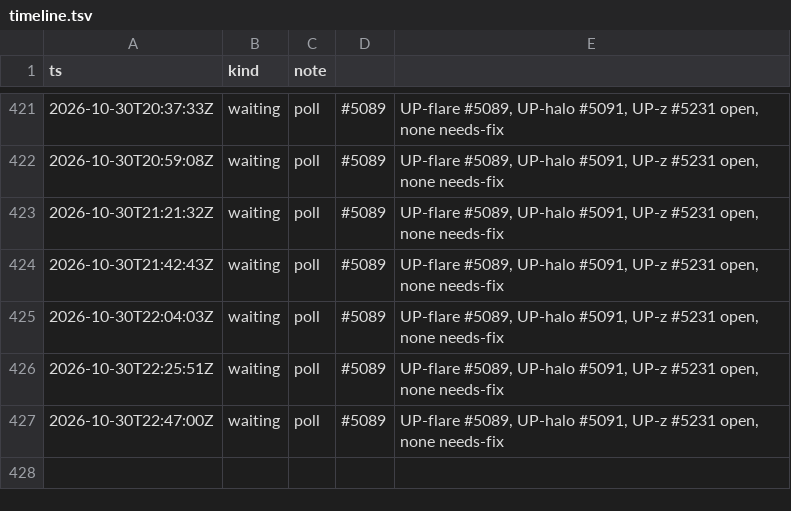
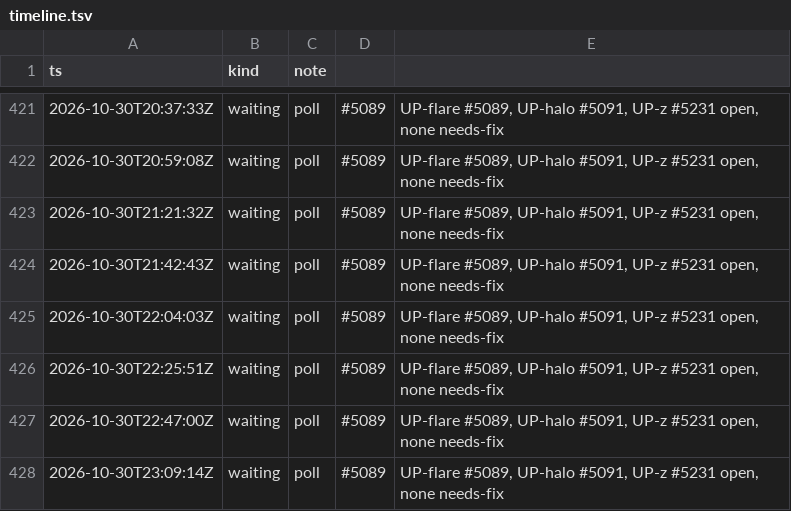
Before and after one commit to qbtrix/creative-apps, a TSV file: docs/leads/suiteui-adopt-kernel-unsaved-prompt/timeline.tsv, drawn as a sheet; only a part is shown, gaps mark what is left out.

Commit message:
docs(lead): adopt-kernel-unsaved-prompt check-in 2026-10-30T23:09:14Z

```diff
--- a/docs/leads/suiteui-adopt-kernel-unsaved-prompt/timeline.tsv
+++ b/docs/leads/suiteui-adopt-kernel-unsaved-prompt/timeline.tsv
@@ -427 +427,2 @@ ts	kind	note
 2026-10-30T22:47:00Z	waiting	poll	#5089	UP-flare #5089, UP-halo #5091, UP-z #5231 open, none needs-fix
+2026-10-30T23:09:14Z	waiting	poll	#5089	UP-flare #5089, UP-halo #5091, UP-z #5231 open, none needs-fix
```
Also changed, not shown: 1 other file.
